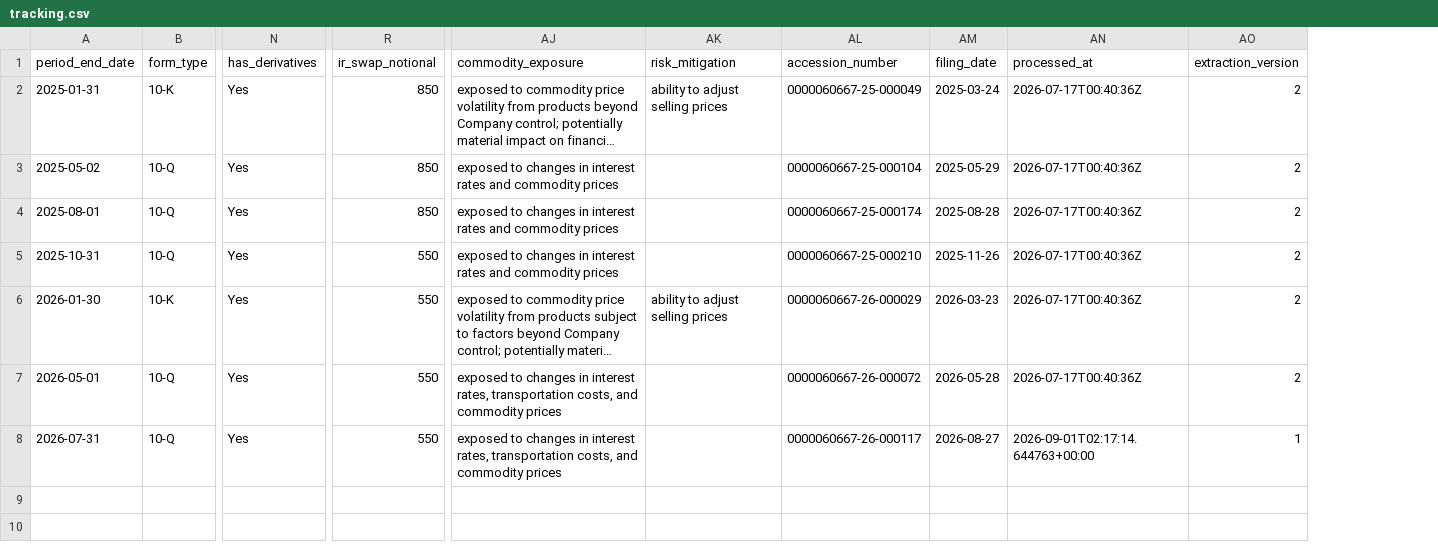
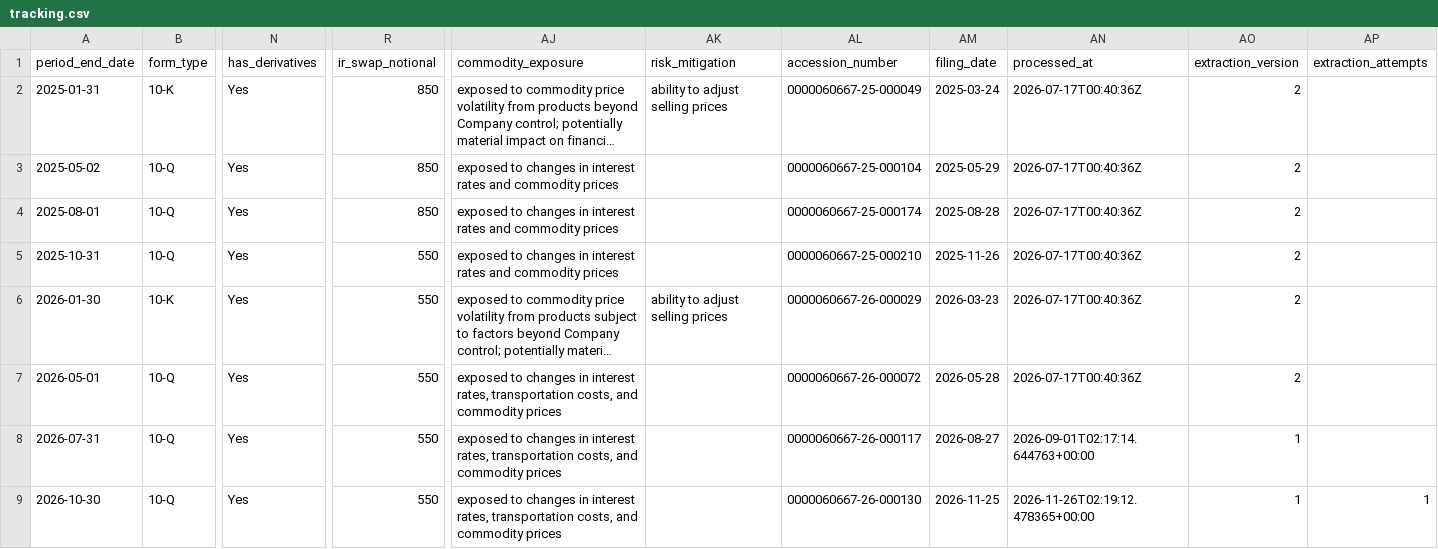
Before and after one commit to lukasbecker36-dot/sec-derivatives-, a CSV file: output/low/tracking.csv, drawn as a sheet; only a part is shown, gaps mark what is left out; long unchanged cells end in …; rows hold the shown columns only; the diff names each change by its address in the sheet, - before the commit and + after, or states it on an @@ line.

```diff
--- a/output/low/tracking.csv
+++ b/output/low/tracking.csv
+column AP (extraction_attempts), empty
+row 9: 2026-10-30 | 10-Q | Yes | 550 | exposed to changes in interest rates, transportation costs, and commodity prices |  | 0000060667-26-000130 | 2026-11-25 | 2026-11-26T02:19:12.478365+00:00 | 1 | 1
```
Also changed, not shown: output/adsk/tracking.csv, output/tgt/tracking.csv, 13 other files.
